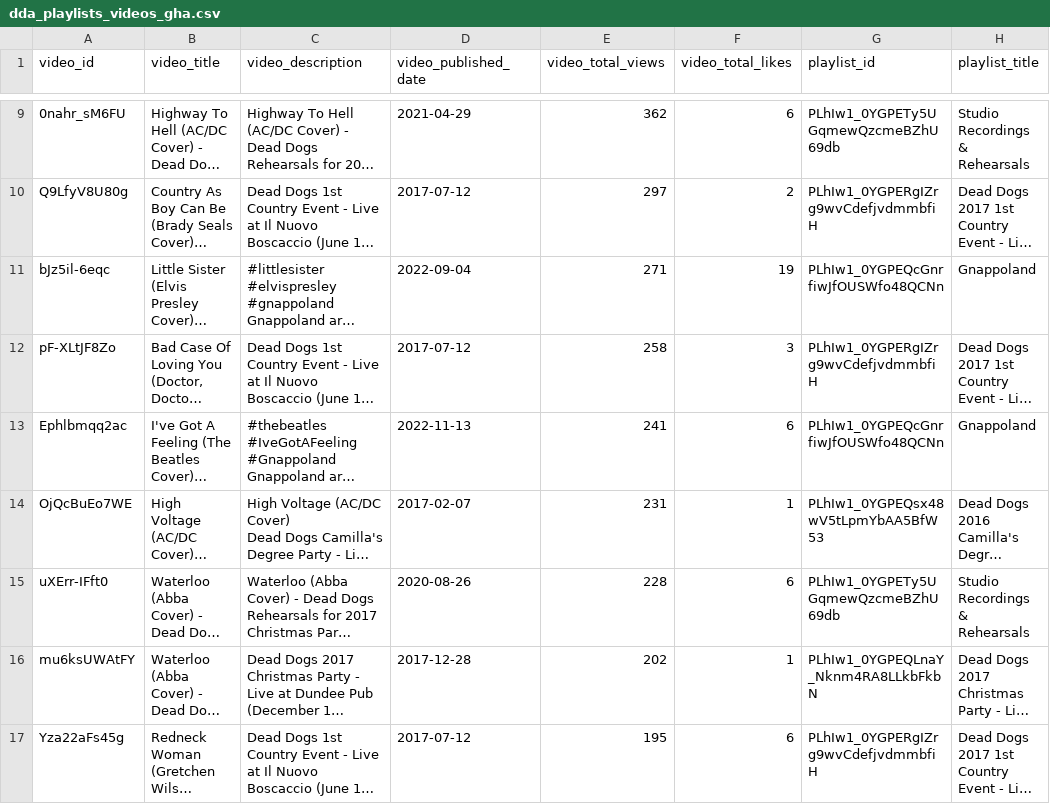
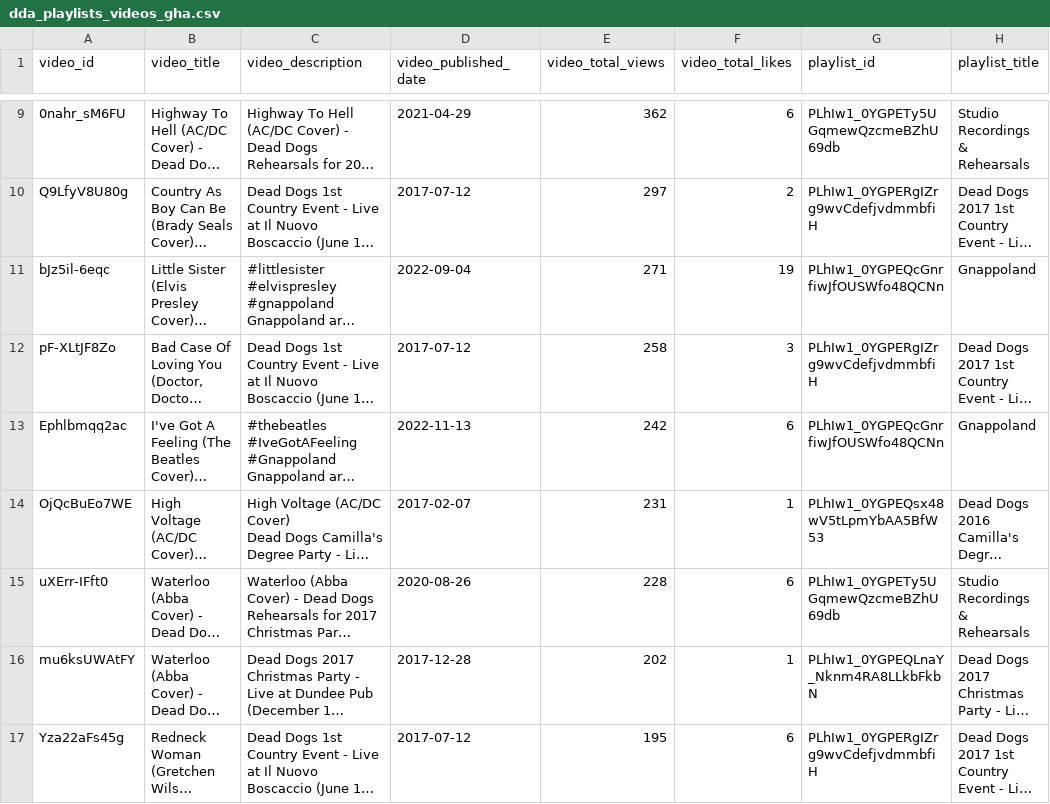
Before and after one commit to asperanz/Dead-Dogs-Analytics-ShinyDashboard, a CSV file: Development/dda_playlists_videos_gha.csv, drawn as a sheet; only a part is shown, gaps mark what is left out; long unchanged cells end in …; the diff covers the shown part only; the diff names each change by its address in the sheet, - before the commit and + after, or states it on an @@ line.

Commit message:
Saving the results

```diff
--- a/Development/dda_playlists_videos_gha.csv
+++ b/Development/dda_playlists_videos_gha.csv
-E13 (video_total_views): 241
+E13 (video_total_views): 242
```
Also changed, not shown: 1 removed row elsewhere in this file.
